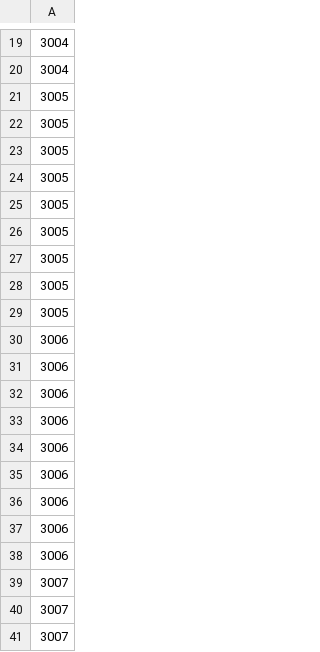
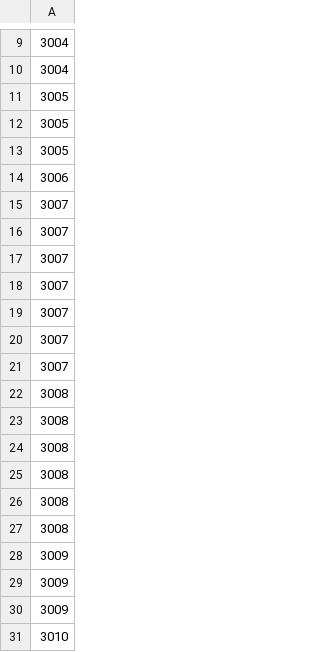
Before and after one commit to lebaz20/blockchain, a CSV file: custom-consensus/pbft-enhanced/jmeter_ports.csv, drawn as a sheet; only a part is shown, gaps mark what is left out; the shorter side is filled out with more unchanged rows; the diff covers the shown part only.

```diff
--- a/custom-consensus/pbft-enhanced/jmeter_ports.csv
+++ b/custom-consensus/pbft-enhanced/jmeter_ports.csv
@@ -23,18 +13,3 @@
 3005
-3005
-3005
-3005
-3005
-3005
-3005
 3006
-3006
-3006
-3006
-3006
-3006
-3006
-3006
-3006
-3007
 3007
```
Also changed, not shown: 25 added rows, 21 removed rows and 12 edited cells elsewhere in this file, 40 other files.
